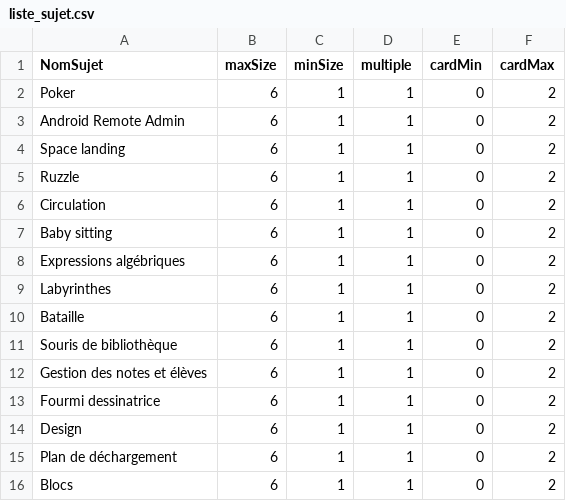
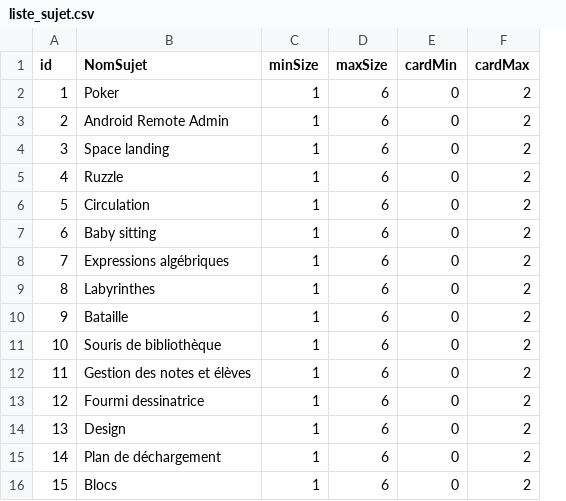
Before and after one commit to AFaugeras/Attribution_Sujets, a CSV file: attribution_sujets/src/main/resources/data/liste_sujet.csv, drawn as a sheet; removed rows and columns are numbered as before the commit, all else as after; the diff names each change by its address in the sheet, - before the commit and + after, or states it on an @@ line.

```diff
--- a/attribution_sujets/src/main/resources/data/liste_sujet.csv
+++ b/attribution_sujets/src/main/resources/data/liste_sujet.csv
+column A (id), rows 2-16: 1 | 2 | 3 | 4 | 5 | 6 | 7 | 8 | 9 | 10 | 11 | 12 | 13 | 14 | 15
-column B (maxSize), rows 2-16: all 6
-D1: multiple
+D1: maxSize
-D2:D16 (maxSize): 1
+D2:D16 (maxSize): 6
```
Also changed, not shown: 2 other files.
